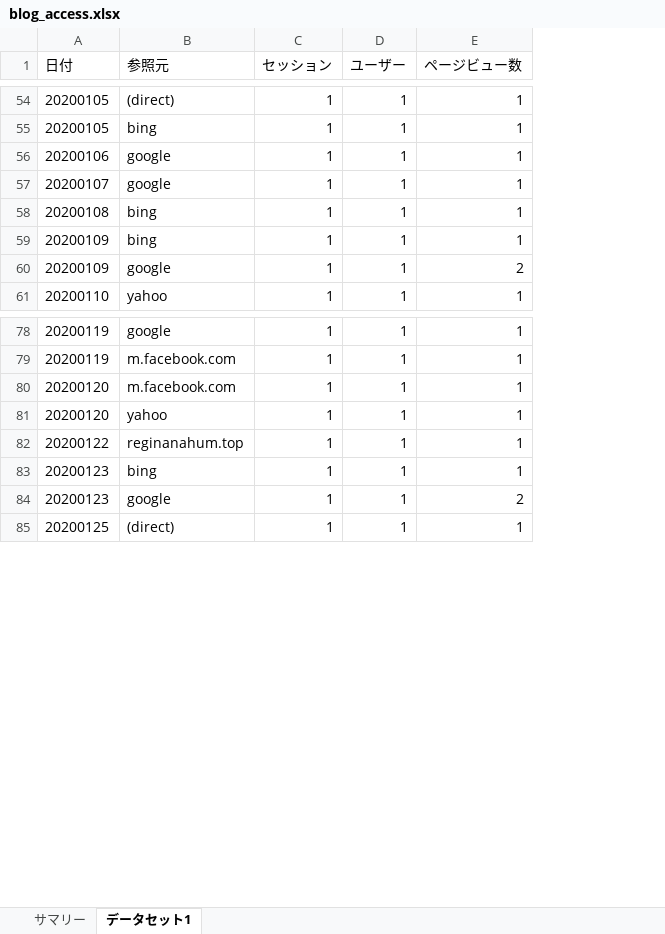
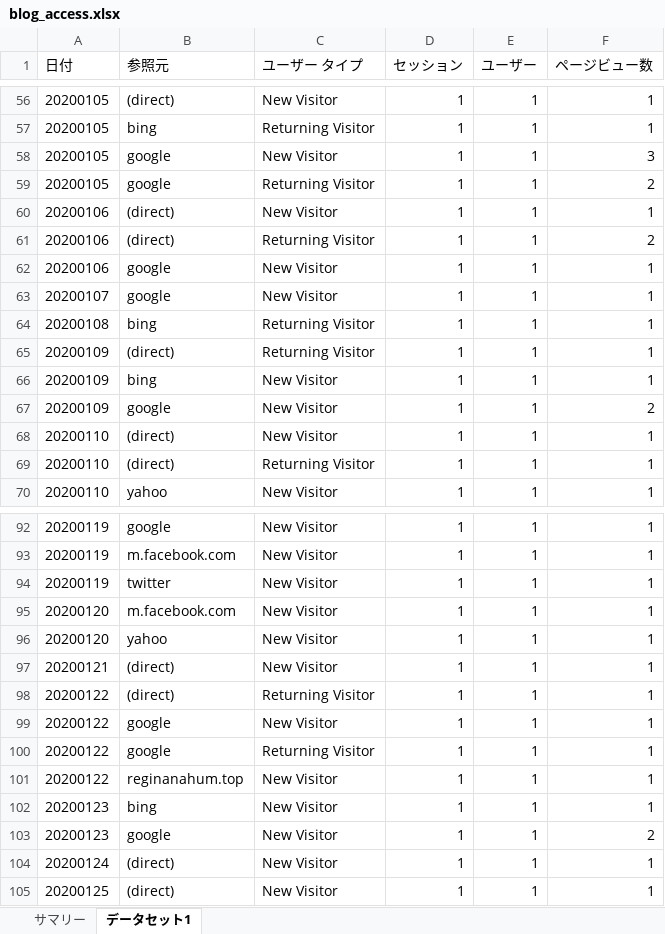
Before and after one commit to gradus-AP/excel_reporting_utils, an Excel workbook: sample/blog_access.xlsx, sheet データセット1, drawn as a sheet; only a part is shown, gaps mark what is left out; values as stored, in another font and other column widths than the file's, no borders; the diff covers the shown part only; the diff names each change by its address in the sheet, - before the commit and + after, or states it on an @@ line.

```diff
--- a/sample/blog_access.xlsx (sheet データセット1)
+++ b/sample/blog_access.xlsx (sheet データセット1)
+column C (ユーザー タイプ), rows 56-57: New Visitor | Returning Visitor; rows 62-64: New Visitor | New Visitor | Returning Visitor; rows 66-67: New Visitor | New Visitor; row 70: New Visitor; rows 92-93: New Visitor | New Visitor; rows 95-96: New Visitor | New Visitor; rows 101-103: all New Visitor; row 105: New Visitor
+row 58: 20200105 | google | New Visitor | 1 | 1 | 3
+row 59: 20200105 | google | Returning Visitor | 1 | 1 | 2
+row 60: 20200106 | (direct) | New Visitor | 1 | 1 | 1
+row 61: 20200106 | (direct) | Returning Visitor | 1 | 1 | 2
+row 65: 20200109 | (direct) | Returning Visitor | 1 | 1 | 1
+row 68: 20200110 | (direct) | New Visitor | 1 | 1 | 1
+row 69: 20200110 | (direct) | Returning Visitor | 1 | 1 | 1
+row 94: 20200119 | twitter | New Visitor | 1 | 1 | 1
+row 97: 20200121 | (direct) | New Visitor | 1 | 1 | 1
+row 98: 20200122 | (direct) | Returning Visitor | 1 | 1 | 1
+row 99: 20200122 | google | New Visitor | 1 | 1 | 1
+row 100: 20200122 | google | Returning Visitor | 1 | 1 | 1
+row 104: 20200124 | (direct) | New Visitor | 1 | 1 | 1
```
Also changed, not shown: 24 added rows, 16 removed rows and 8 edited cells elsewhere in this sheet, sample/report.xlsx, 3 other files.
